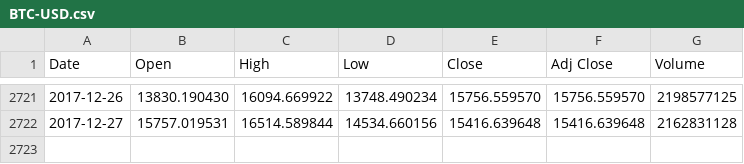
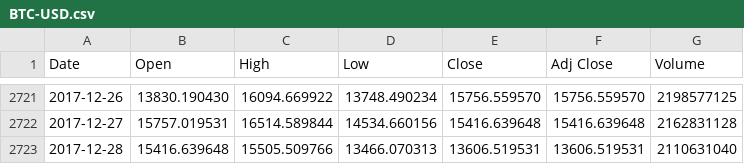
Before and after one commit to chiefsmurph/pattern-predict, a CSV file: stock-data/BTC-USD.csv, drawn as a sheet; only a part is shown, gaps mark what is left out; the diff names each change by its address in the sheet, - before the commit and + after, or states it on an @@ line.

```diff
--- a/stock-data/BTC-USD.csv
+++ b/stock-data/BTC-USD.csv
+row 2723: 2017-12-28 | 15416.639648 | 15505.509766 | 13466.070313 | 13606.519531 | 13606.519531 | 2110631040
```
Also changed, not shown: stock-data/BCH-USD.csv, stock-data/DASH-USD.csv, 11 other files.
